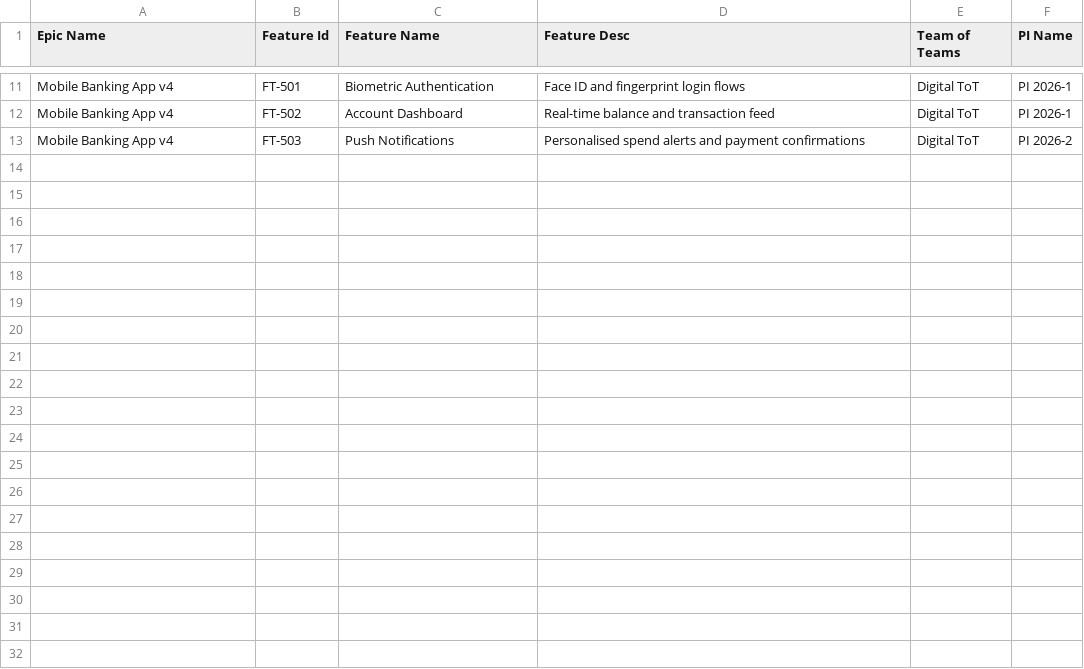
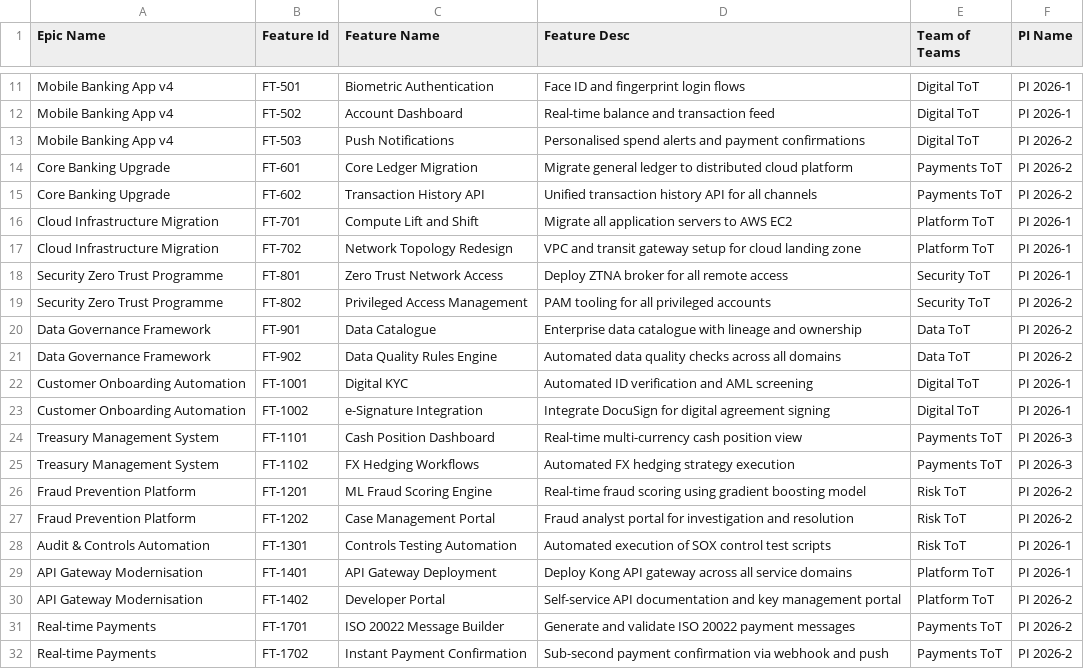
Before and after one commit to ad25343/waf-classifier, a CSV file: samples/merge-set-1-clean/features.csv, drawn as a sheet; only a part is shown, gaps mark what is left out.

```diff
--- a/samples/merge-set-1-clean/features.csv
+++ b/samples/merge-set-1-clean/features.csv
@@ -13 +13,20 @@ Mobile Banking App v4,FT-502,Account Dashboard,Real-time balance and transaction
 Mobile Banking App v4,FT-503,Push Notifications,Personalised spend alerts and payment confirmations,Digital ToT,PI 2026-2
+Core Banking Upgrade,FT-601,Core Ledger Migration,Migrate general ledger to distributed cloud platform,Payments ToT,PI 2026-2
+Core Banking Upgrade,FT-602,Transaction History API,Unified transaction history API for all channels,Payments ToT,PI 2026-2
+Cloud Infrastructure Migration,FT-701,Compute Lift and Shift,Migrate all application servers to AWS EC2,Platform ToT,PI 2026-1
+Cloud Infrastructure Migration,FT-702,Network Topology Redesign,VPC and transit gateway setup for cloud landing zone,Platform ToT,PI 2026-1
+Security Zero Trust Programme,FT-801,Zero Trust Network Access,Deploy ZTNA broker for all remote access,Security ToT,PI 2026-1
+Security Zero Trust Programme,FT-802,Privileged Access Management,PAM tooling for all privileged accounts,Security ToT,PI 2026-2
+Data Governance Framework,FT-901,Data Catalogue,Enterprise data catalogue with lineage and ownership,Data ToT,PI 2026-2
+Data Governance Framework,FT-902,Data Quality Rules Engine,Automated data quality checks across all domains,Data ToT,PI 2026-2
+Customer Onboarding Automation,FT-1001,Digital KYC,Automated ID verification and AML screening,Digital ToT,PI 2026-1
+Customer Onboarding Automation,FT-1002,e-Signature Integration,Integrate DocuSign for digital agreement signing,Digital ToT,PI 2026-1
+Treasury Management System,FT-1101,Cash Position Dashboard,Real-time multi-currency cash position view,Payments ToT,PI 2026-3
+Treasury Management System,FT-1102,FX Hedging Workflows,Automated FX hedging strategy execution,Payments ToT,PI 2026-3
+Fraud Prevention Platform,FT-1201,ML Fraud Scoring Engine,Real-time fraud scoring using gradient boosting model,Risk ToT,PI 2026-2
+Fraud Prevention Platform,FT-1202,Case Management Portal,Fraud analyst portal for investigation and resolution,Risk ToT,PI 2026-2
+Audit & Controls Automation,FT-1301,Controls Testing Automation,Automated execution of SOX control test scripts,Risk ToT,PI 2026-1
+API Gateway Modernisation,FT-1401,API Gateway Deployment,Deploy Kong API gateway across all service domains,Platform ToT,PI 2026-1
+API Gateway Modernisation,FT-1402,Developer Portal,Self-service API documentation and key management portal,Platform ToT,PI 2026-2
+Real-time Payments,FT-1701,ISO 20022 Message Builder,Generate and validate ISO 20022 payment messages,Payments ToT,PI 2026-2
+Real-time Payments,FT-1702,Instant Payment Confirmation,Sub-second payment confirmation via webhook and push,Payments ToT,PI 2026-2
```
Also changed, not shown: samples/merge-set-1-clean/epics.csv, samples/merge-set-1-clean/stories.csv, 1 other file.
